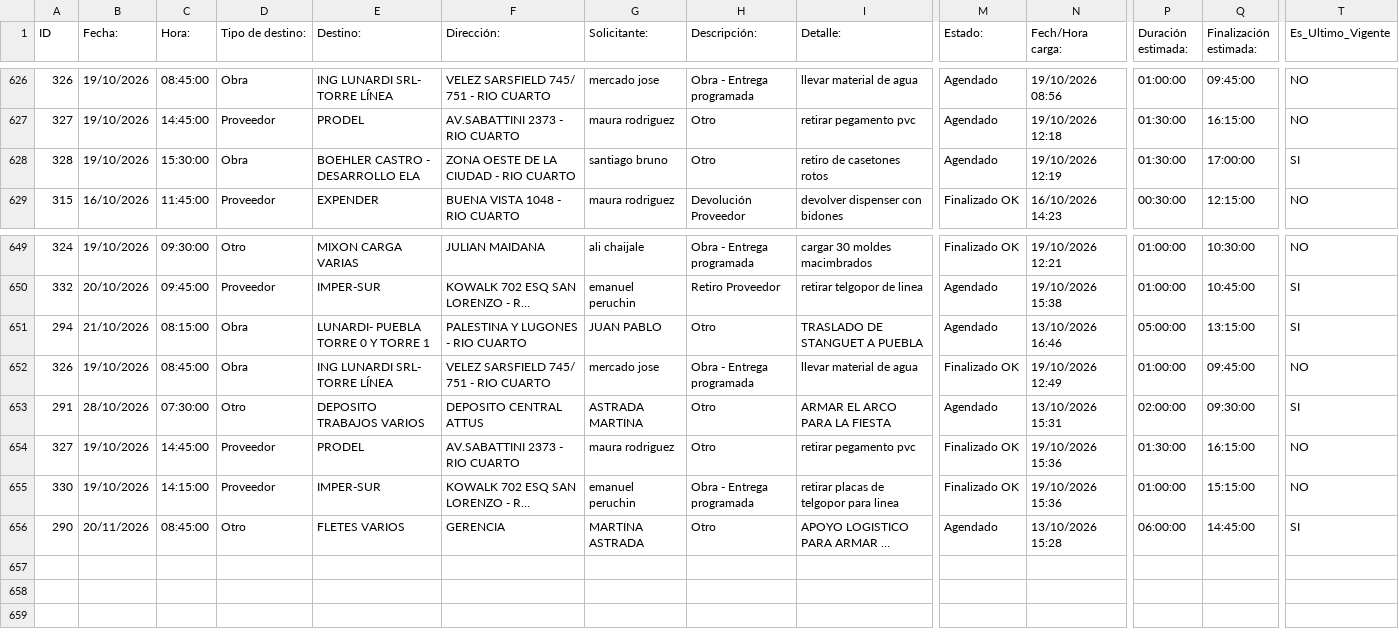
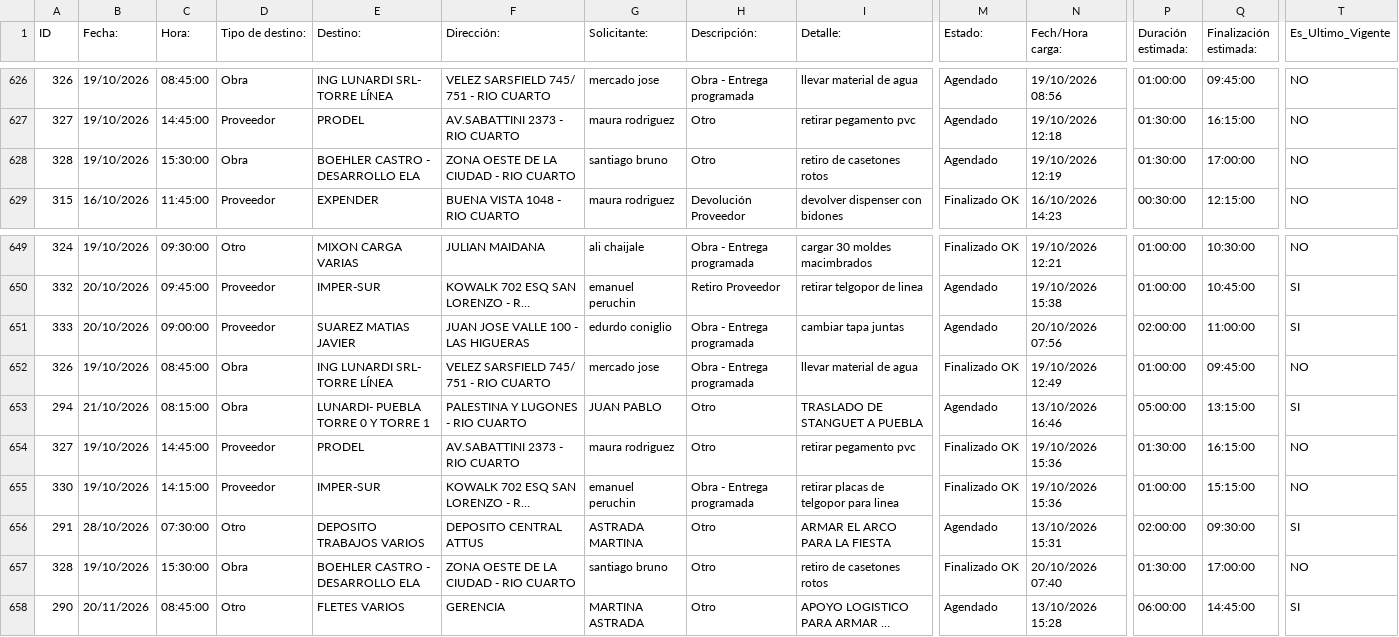
Before and after one commit to MEugenia96/agenda-deposito, a CSV file: agenda.csv, drawn as a sheet; only a part is shown, gaps mark what is left out; long unchanged cells end in …; rows hold the shown columns only; the diff names each change by its address in the sheet, - before the commit and + after, or states it on an @@ line.

Commit message:
Auto-update agenda

```diff
--- a/agenda.csv
+++ b/agenda.csv
-T628 (Es_Ultimo_Vigente): SI
+T628 (Es_Ultimo_Vigente): NO
+row 651: 333 | 20/10/2026 | 09:00:00 | Proveedor | SUAREZ MATIAS JAVIER | JUAN JOSE VALLE 100 - LAS HIGUERAS | edurdo coniglio | Obra - Entrega programada | cambiar tapa juntas | Agendado | 20/10/2026 07:56 | 02:00:00 | 11:00:00 | SI
@@ row 653 moved to row 656: 291 @@
+row 657: 328 | 19/10/2026 | 15:30:00 | Obra | BOEHLER CASTRO - DESARROLLO ELA | ZONA OESTE DE LA CIUDAD - RIO CUARTO | santiago bruno | Otro | retiro de casetones rotos | Finalizado OK | 20/10/2026 07:40 | 01:30:00 | 17:00:00 | NO
```
